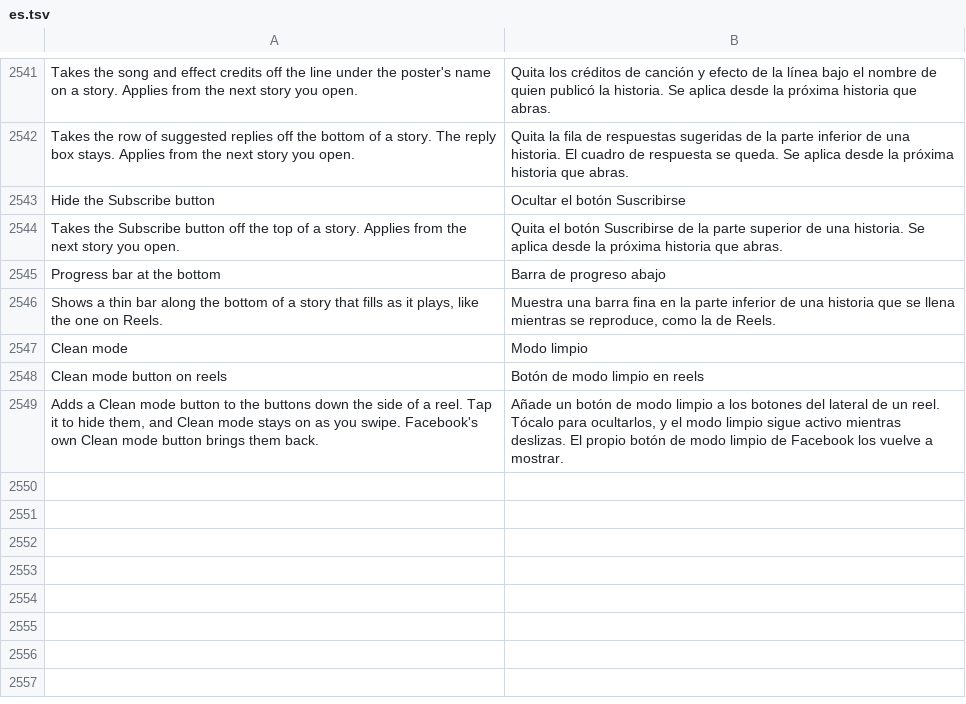
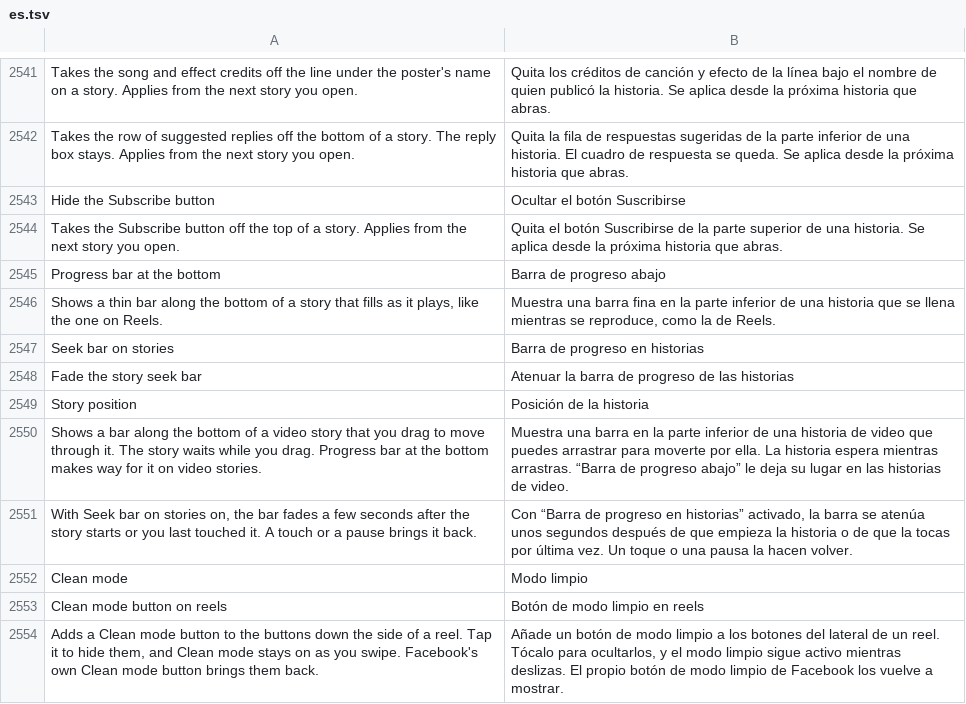
Before and after one commit to SysAdminDoc/HushFacebook, a TSV file: extensions/shared/library/src/main/l10n/es.tsv, drawn as a sheet; only a part is shown, gaps mark what is left out.

```diff
--- a/extensions/shared/library/src/main/l10n/es.tsv
+++ b/extensions/shared/library/src/main/l10n/es.tsv
@@ -2546,2 +2546,7 @@ Progress bar at the bottom	Barra de progreso abajo
 Shows a thin bar along the bottom of a story that fills as it plays, like the one on Reels.	Muestra una barra fina en la parte inferior de una historia que se llena mientras se reproduce, como la de Reels.
+Seek bar on stories	Barra de progreso en historias
+Fade the story seek bar	Atenuar la barra de progreso de las historias
+Story position	Posición de la historia
+Shows a bar along the bottom of a video story that you drag to move through it. The story waits while you drag. Progress bar at the bottom makes way for it on video stories.	Muestra una barra en la parte inferior de una historia de video que puedes arrastrar para moverte por ella. La historia espera mientras arrastras. “Barra de progreso abajo” le deja su lugar en las historias de video.
+With Seek bar on stories on, the bar fades a few seconds after the story starts or you last touched it. A touch or a pause brings it back.	Con “Barra de progreso en historias” activado, la barra se atenúa unos segundos después de que empieza la historia o de que la tocas por última vez. Un toque o una pausa la hacen volver.
 Clean mode	Modo limpio
```
Also changed, not shown: extensions/shared/library/src/main/l10n/de.tsv, extensions/shared/library/src/main/l10n/in.tsv, 26 other files.
